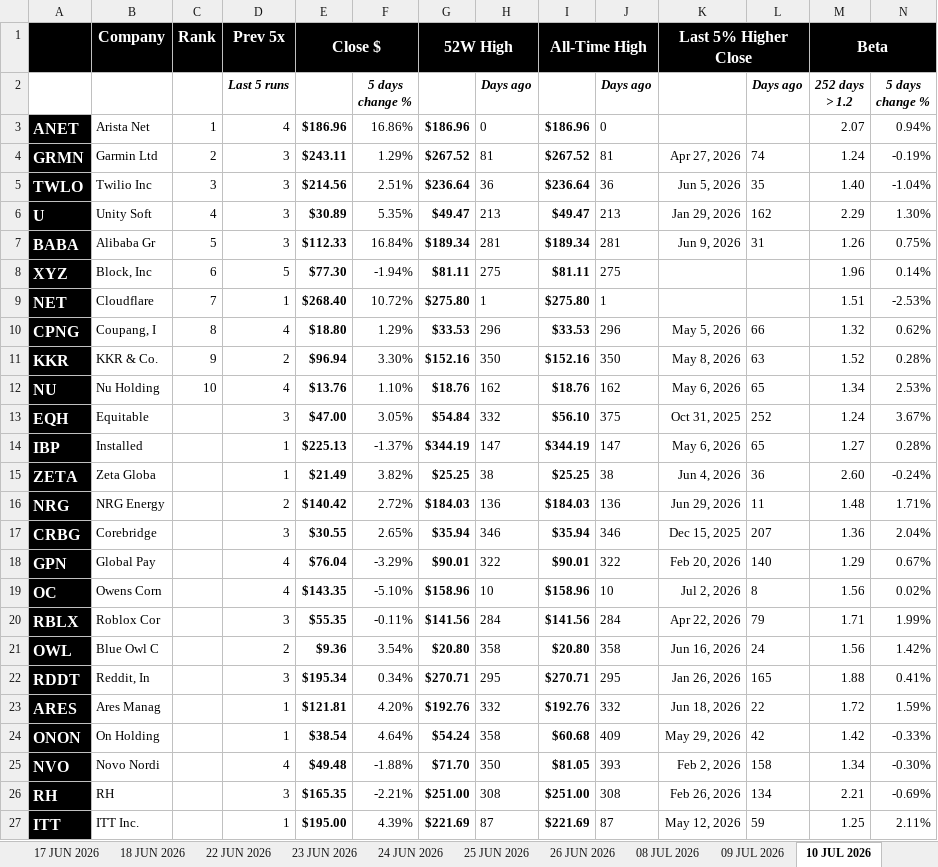
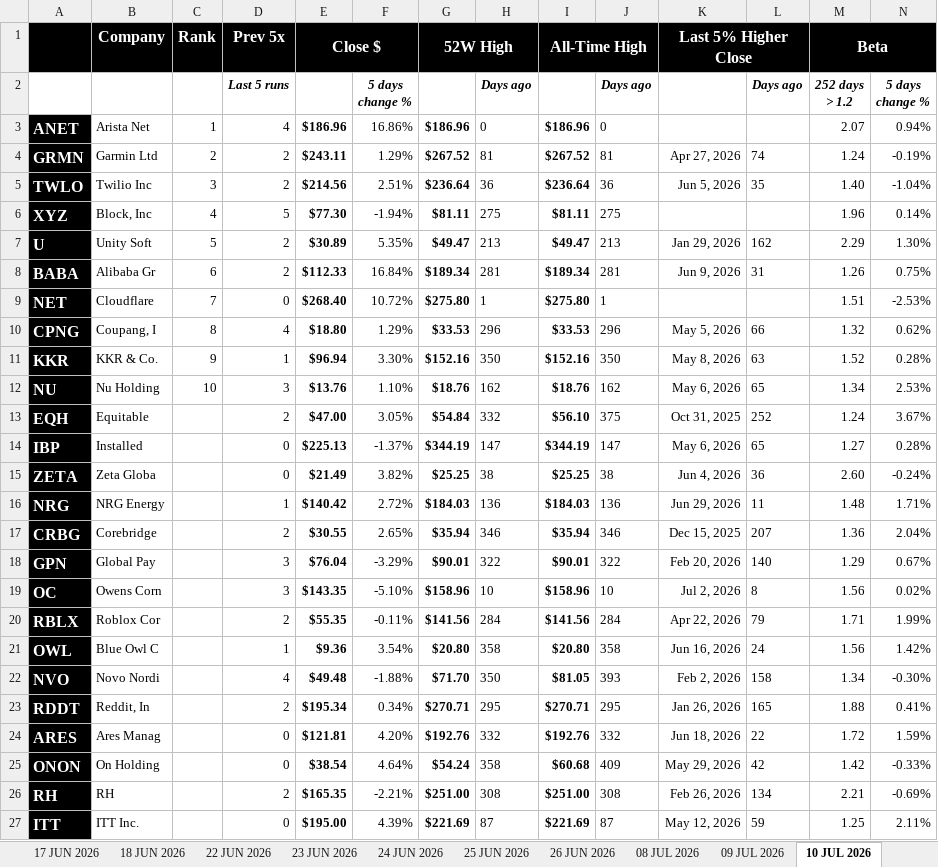
Before and after one commit to codenamev99/invest2.0, an Excel workbook: results.xlsx, sheet 10 JUL 2026, drawn as a sheet; only a part is shown; values as stored, in another font and other column widths than the file's, no borders; removed rows and columns are numbered as before the commit, all else as after; rows hold the shown columns only; the diff names each change by its address in the sheet, - before the commit and + after, or states it on an @@ line.

```diff
--- a/results.xlsx (sheet 10 JUL 2026)
+++ b/results.xlsx (sheet 10 JUL 2026)
-D4:D5: 3
+D4:D5: 2
+row 6: XYZ | Block, Inc | 4 | 5 | $77.30 | -1.94% | $81.11 | 275 | $81.11 | 275 |  |  | 1.96 | 0.14%
-C7: 4
+C7: 5
-D7:D8: 3
+D7:D8: 2
-C8: 5
+C8: 6
-row 8: XYZ | Block, Inc | 6 | 5 | $77.30 | -1.94% | $81.11 | 275 | $81.11 | 275 |  |  | 1.96 | 0.14%
-D9: 1
+D9: 0
-D11: 2
+D11: 1
-D12: 4
+D12: 3
-D13: 3
+D13: 2
-D14:D15: 1
+D14:D15: 0
-D16: 2
+D16: 1
-D17: 3
+D17: 2
-D18:D19: 4
+D18:D19: 3
-D20: 3
+D20: 2
-D21: 2
+D21: 1
-row 22: RDDT | Reddit, In |  | 3 | $195.34 | 0.34% | $270.71 | 295 | $270.71 | 295 | Jan 26, 2026 | 165 | 1.88 | 0.41%
-row 23: ARES | Ares Manag |  | 1 | $121.81 | 4.20% | $192.76 | 332 | $192.76 | 332 | Jun 18, 2026 | 22 | 1.72 | 1.59%
-row 24: ONON | On Holding |  | 1 | $38.54 | 4.64% | $54.24 | 358 | $60.68 | 409 | May 29, 2026 | 42 | 1.42 | -0.33%
+row 23: RDDT | Reddit, In |  | 2 | $195.34 | 0.34% | $270.71 | 295 | $270.71 | 295 | Jan 26, 2026 | 165 | 1.88 | 0.41%
+row 24: ARES | Ares Manag |  | 0 | $121.81 | 4.20% | $192.76 | 332 | $192.76 | 332 | Jun 18, 2026 | 22 | 1.72 | 1.59%
+row 25: ONON | On Holding |  | 0 | $38.54 | 4.64% | $54.24 | 358 | $60.68 | 409 | May 29, 2026 | 42 | 1.42 | -0.33%
-D26: 3
+D26: 2
-D27: 1
+D27: 0
```
